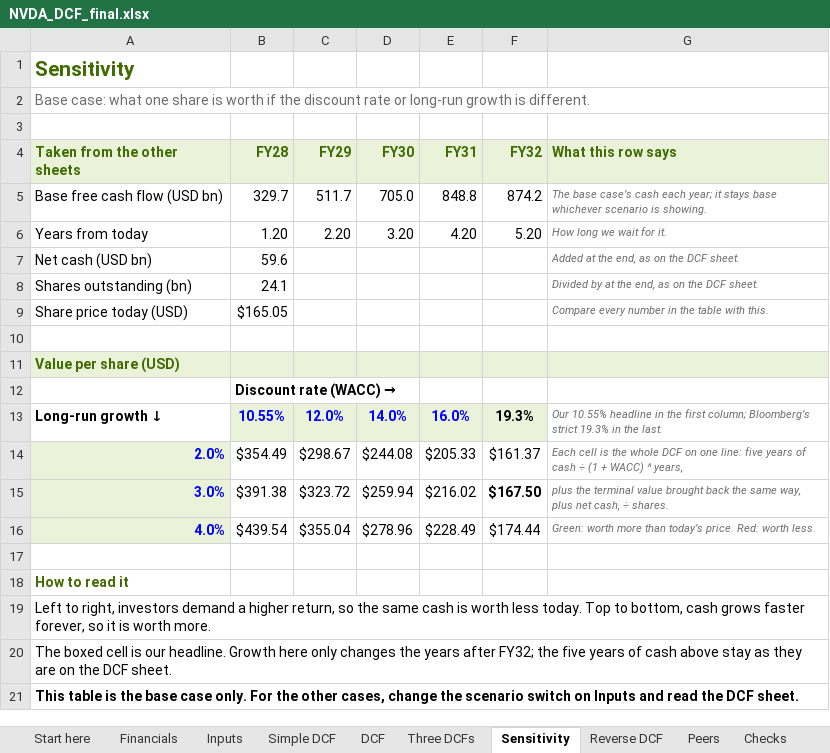
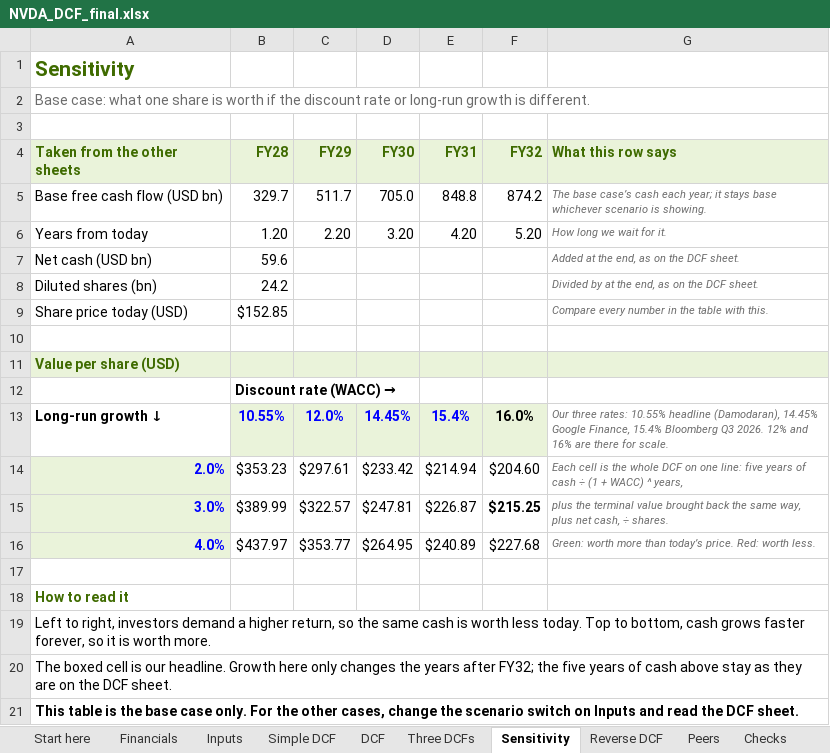
Before and after one commit to robcarlson006/nvda-live-pitch, an Excel workbook: data/model/NVDA_DCF_final.xlsx, sheet Sensitivity, drawn as a sheet; values as stored, in another font and other column widths than the file's, no borders; conditional formats not drawn; removed rows and columns are numbered as before the commit, all else as after; the diff names each change by its address in the sheet, - before the commit and + after, or states it on an @@ line.

```diff
--- a/data/model/NVDA_DCF_final.xlsx (sheet Sensitivity)
+++ b/data/model/NVDA_DCF_final.xlsx (sheet Sensitivity)
-row 8: Shares outstanding (bn) | 24.1 |  |  |  |  | Divided by at the end, as on the DCF sheet.
+row 8: Diluted shares (bn) | 24.2 |  |  |  |  | Divided by at the end, as on the DCF sheet.
-B9 (FY28): $165.05
+B9 (FY28): $152.85
-D13 (FY30): 14.0%
+D13 (FY30): 14.45%
-E13 (FY31): 16.0%
+E13 (FY31): 15.4%
-F13 (FY32): 19.3%
+F13 (FY32): 16.0%
-G13 (What this row says): Our 10.55% headline in the first column; Bloomberg’s strict 19.3% in the last.
+G13 (What this row says): Our three rates: 10.55% headline (Damodaran), 14.45% Google Finance, 15.4% Bloomberg Q3 2026. 12% and 16% are there for scale.
-B14 (FY28): $354.49
+B14 (FY28): $353.23
-C14 (FY29): $298.67
+C14 (FY29): $297.61
-D14 (FY30): $244.08
+D14 (FY30): $233.42
-E14 (FY31): $205.33
+E14 (FY31): $214.94
-F14 (FY32): $161.37
+F14 (FY32): $204.60
-B15 (FY28): $391.38
+B15 (FY28): $389.99
-C15 (FY29): $323.72
+C15 (FY29): $322.57
-D15 (FY30): $259.94
+D15 (FY30): $247.81
-E15 (FY31): $216.02
+E15 (FY31): $226.87
-F15 (FY32): $167.50
+F15 (FY32): $215.25
-B16 (FY28): $439.54
+B16 (FY28): $437.97
-C16 (FY29): $355.04
+C16 (FY29): $353.77
-D16 (FY30): $278.96
+D16 (FY30): $264.95
-E16 (FY31): $228.49
+E16 (FY31): $240.89
-F16 (FY32): $174.44
+F16 (FY32): $227.68
```
Also changed, not shown: sheet Three DCFs, sheet Checks, sheet Inputs, sheet DCF, sheet Simple DCF, sheet Start here, 3 more sheets, formulas that keep their value, 18 other files.
